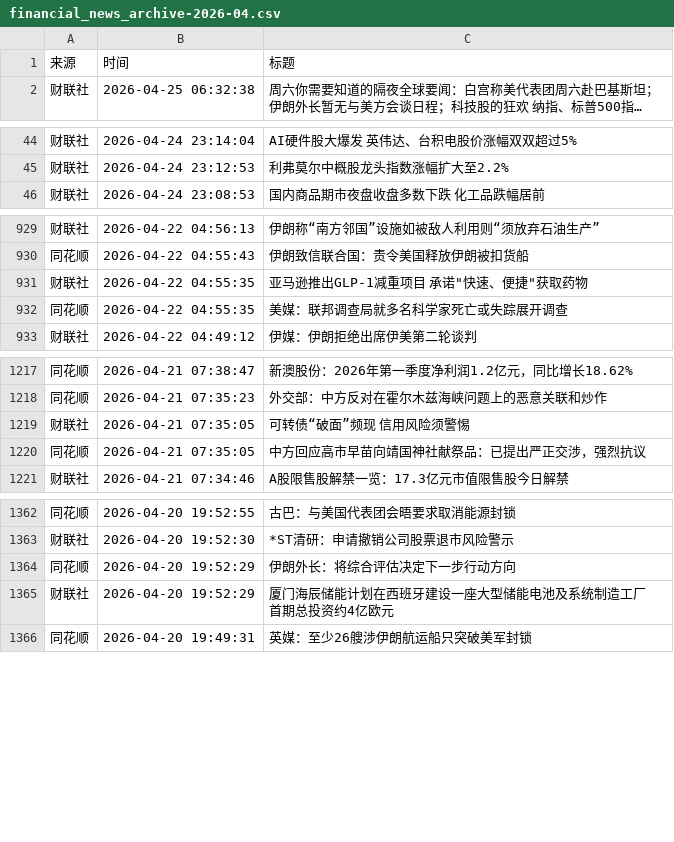
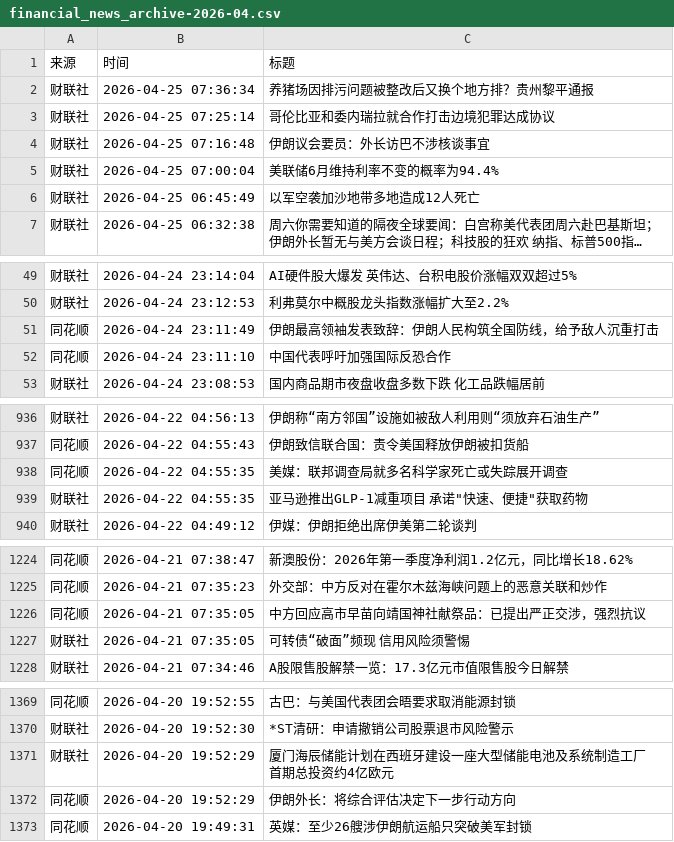
Before and after one commit to xiaoshuochangzai/huiboyanbao, a CSV file: 财经新闻数据/financial_news_archive-2026-04.csv, drawn as a sheet; only a part is shown, gaps mark what is left out; long unchanged cells end in …; the diff covers the shown part only; the diff names each change by its address in the sheet, - before the commit and + after, or states it on an @@ line.

```diff
--- a/财经新闻数据/financial_news_archive-2026-04.csv
+++ b/财经新闻数据/financial_news_archive-2026-04.csv
+row 2: 财联社 | 2026-04-25 07:36:34 | 养猪场因排污问题被整改后又换个地方排？贵州黎平通报
+row 3: 财联社 | 2026-04-25 07:25:14 | 哥伦比亚和委内瑞拉就合作打击边境犯罪达成协议
+row 4: 财联社 | 2026-04-25 07:16:48 | 伊朗议会要员：外长访巴不涉核谈事宜
+row 5: 财联社 | 2026-04-25 07:00:04 | 美联储6月维持利率不变的概率为94.4%
+row 6: 财联社 | 2026-04-25 06:45:49 | 以军空袭加沙地带多地造成12人死亡
+row 51: 同花顺 | 2026-04-24 23:11:49 | 伊朗最高领袖发表致辞：伊朗人民构筑全国防线，给予敌人沉重打击
+row 52: 同花顺 | 2026-04-24 23:11:10 | 中国代表呼吁加强国际反恐合作
@@ row 931 moved to row 939: 财联社 @@
@@ row 1219 moved to row 1227: 财联社 @@
@@ row 1364 moved to row 1372: 同花顺 @@
```
Also changed, not shown: 11 moved rows elsewhere in this file, 4 other files.
